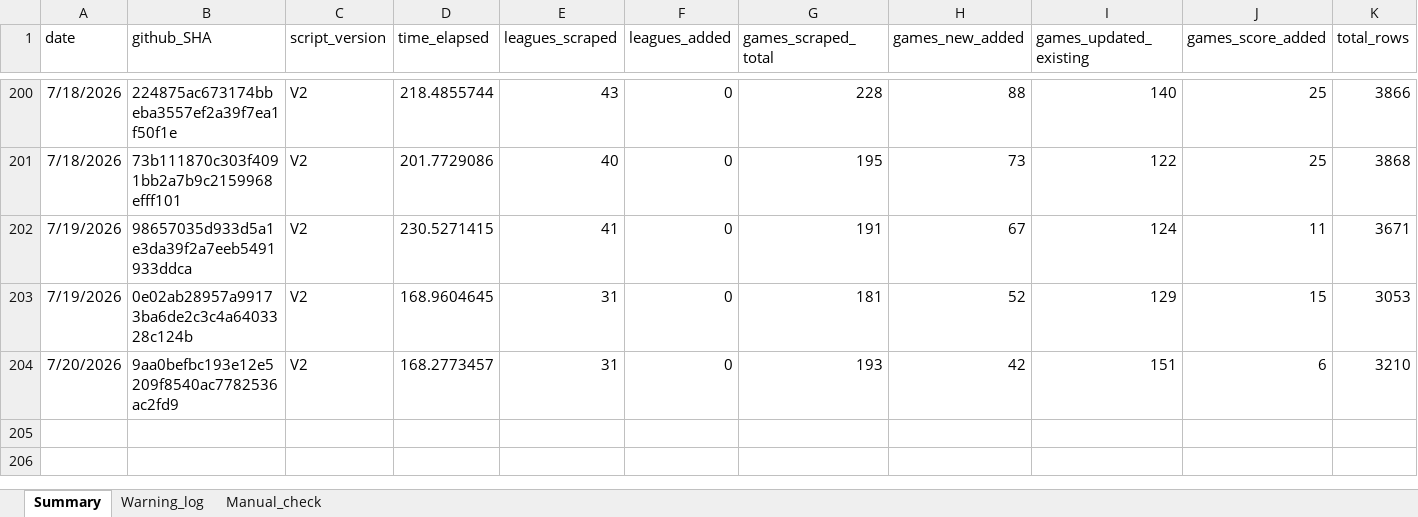
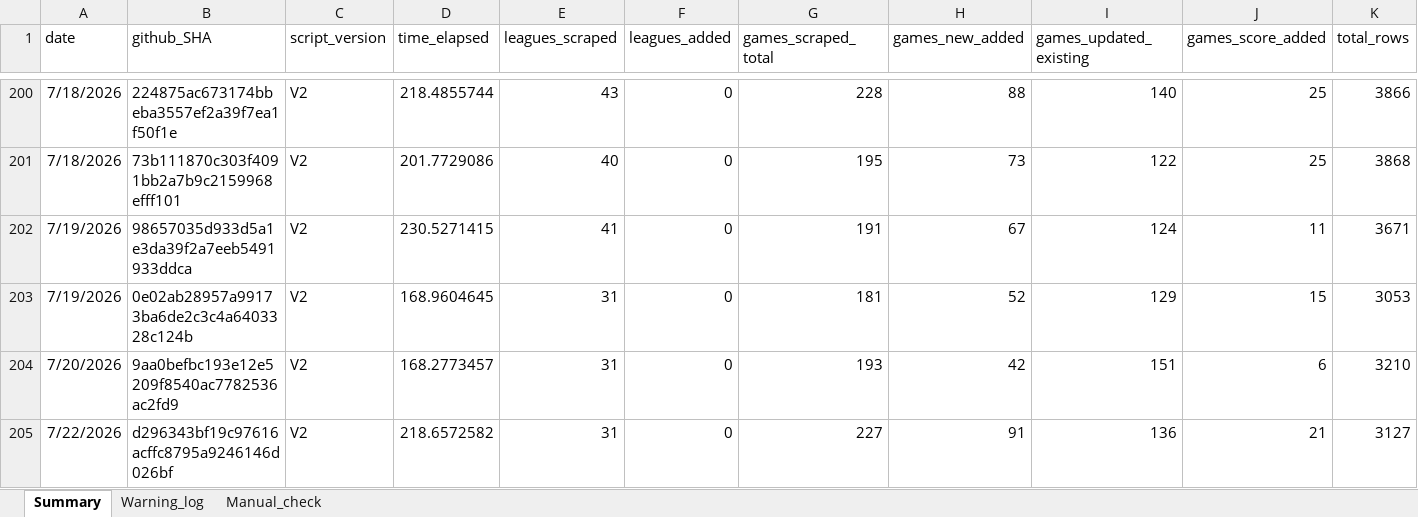
Before and after one commit to Auketas/football_betting, an Excel workbook: data/log/scraper_log.xlsx, sheet Summary, drawn as a sheet; only a part is shown, gaps mark what is left out; values as stored, in another font and other column widths than the file's, no borders; rows hold the shown columns only; the diff names each change by its address in the sheet, - before the commit and + after, or states it on an @@ line.

```diff
--- a/data/log/scraper_log.xlsx (sheet Summary)
+++ b/data/log/scraper_log.xlsx (sheet Summary)
+row 205: 7/22/2026 | d296343bf19c97616acffc8795a9246146d026bf | V2 | 218.6572582 | 31 | 0 | 227 | 91 | 136 | 21 | 3127
```
Also changed, not shown: 25 other files.
